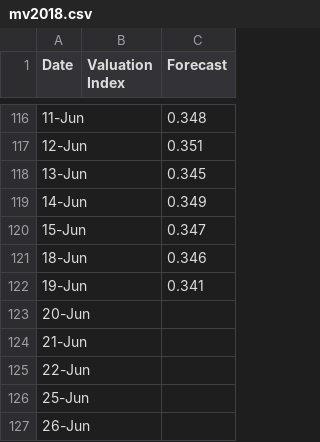
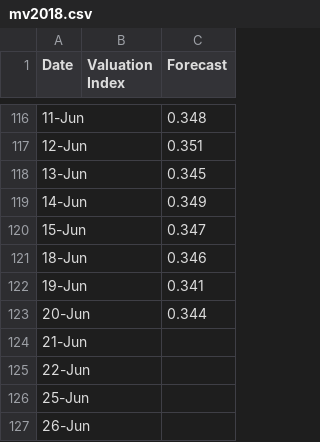
Before and after one commit to Libardo1/telafinance, a CSV file: static/data/mv2018.csv, drawn as a sheet; only a part is shown, gaps mark what is left out.

```diff
--- a/static/data/mv2018.csv
+++ b/static/data/mv2018.csv
@@ -122,3 +122,3 @@ Date, Valuation Index , Forecast
 19-Jun,,0.341
-20-Jun,,
+20-Jun,,0.344
 21-Jun,,
```
Also changed, not shown: static/data/bfsi2018.csv, static/data/gdp18q2.csv, 1 other file.
